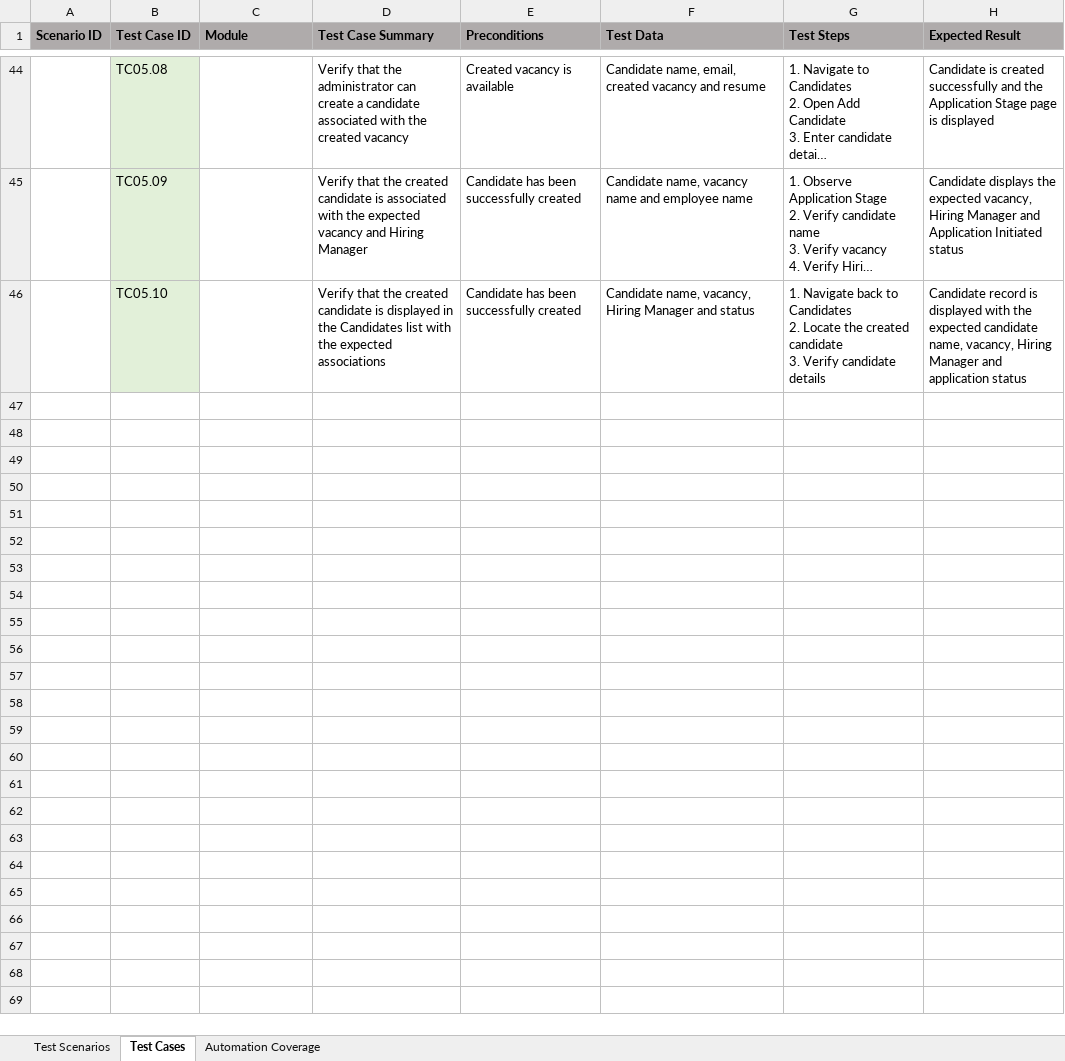
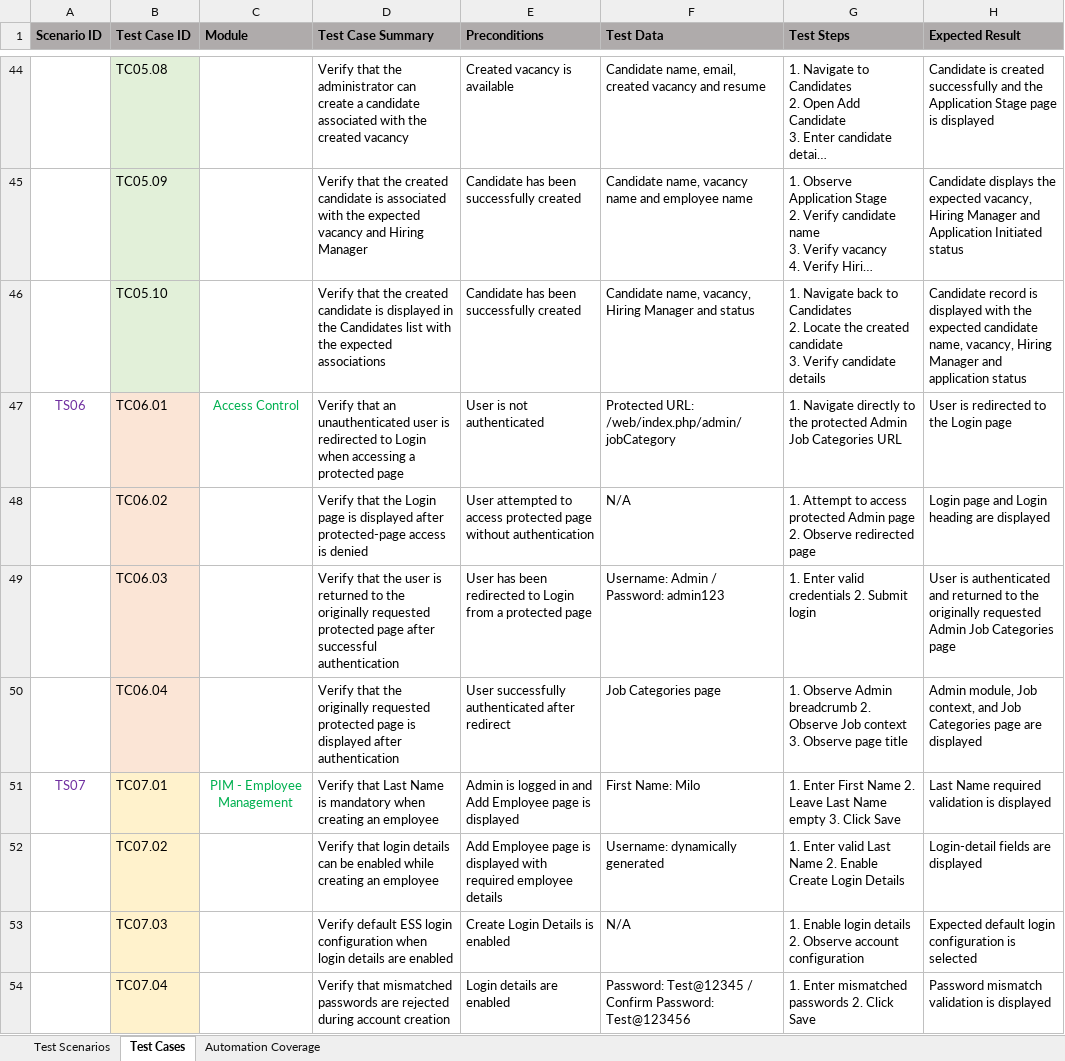
Before and after one commit to sivajireddy2105/playwright-js-automation-orangehrm, an Excel workbook: test-cases/OrangeHRM_Test_Scenarios_and_Test_Cases.xlsx, sheet Test Cases, drawn as a sheet; only a part is shown, gaps mark what is left out; long unchanged cells end in …; values as stored, in another font and other column widths than the file's, no borders; the diff covers the shown part only; the diff names each change by its address in the sheet, - before the commit and + after, or states it on an @@ line.

Commit message:
test: add TC06-TC08 authorization and user validation coverage

```diff
--- a/test-cases/OrangeHRM_Test_Scenarios_and_Test_Cases.xlsx (sheet Test Cases)
+++ b/test-cases/OrangeHRM_Test_Scenarios_and_Test_Cases.xlsx (sheet Test Cases)
+row 47: TS06 | TC06.01 | Access Control | Verify that an unauthenticated user is redirected to Login when accessing a protected page | User is not authenticated | Protected URL: /web/index.php/admin/jobCategory | 1. Navigate directly to the protected Admin Job Categories URL | User is redirected to the Login page
+row 48:  | TC06.02 |  | Verify that the Login page is displayed after protected-page access is denied | User attempted to access protected page without authentication | N/A | 1. Attempt to access protected Admin page 2. Observe redirected page | Login page and Login heading are displayed
+row 49:  | TC06.03 |  | Verify that the user is returned to the originally requested protected page after successful authentication | User has been redirected to Login from a protected page | Username: Admin / Password: admin123 | 1. Enter valid credentials 2. Submit login | User is authenticated and returned to the originally requested Admin Job Categories page
+row 50:  | TC06.04 |  | Verify that the originally requested protected page is displayed after authentication | User successfully authenticated after redirect | Job Categories page | 1. Observe Admin breadcrumb 2. Observe Job context 3. Observe page title | Admin module, Job context, and Job Categories page are displayed
+row 51: TS07 | TC07.01 | PIM - Employee Management | Verify that Last Name is mandatory when creating an employee | Admin is logged in and Add Employee page is displayed | First Name: Milo | 1. Enter First Name 2. Leave Last Name empty 3. Click Save | Last Name required validation is displayed
+row 52:  | TC07.02 |  | Verify that login details can be enabled while creating an employee | Add Employee page is displayed with required employee details | Username: dynamically generated | 1. Enter valid Last Name 2. Enable Create Login Details | Login-detail fields are displayed
+row 53:  | TC07.03 |  | Verify default ESS login configuration when login details are enabled | Create Login Details is enabled | N/A | 1. Enable login details 2. Observe account configuration | Expected default login configuration is selected
+row 54:  | TC07.04 |  | Verify that mismatched passwords are rejected during account creation | Login details are enabled | Password: Test@12345 / Confirm Password: Test@123456 | 1. Enter mismatched passwords 2. Click Save | Password mismatch validation is displayed
```
Also changed, not shown: 8 added rows elsewhere in this sheet, sheet Automation Coverage, sheet Test Scenarios, 9 other files.
